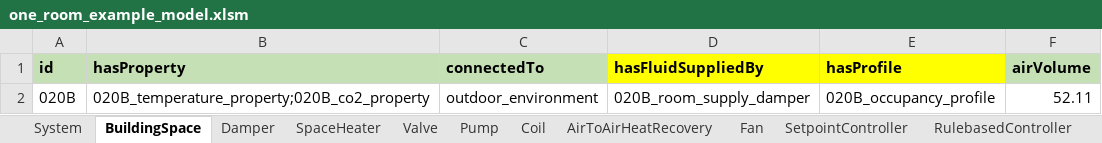
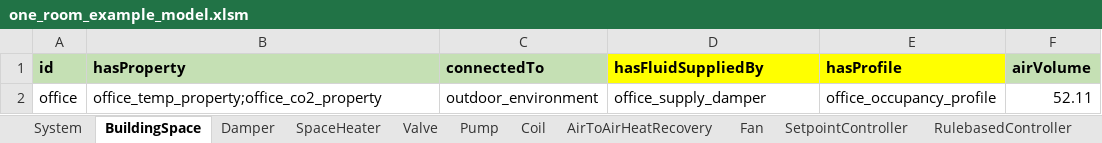
Before and after one commit to JBjoernskov/Twin4Build, an Excel workbook: twin4build/examples/estimator_example/one_room_example_model.xlsm, sheet BuildingSpace, drawn as a sheet; values as stored, in another font and other column widths than the file's, no borders; the diff names each change by its address in the sheet, - before the commit and + after, or states it on an @@ line.

Commit message:
Update examples and tests for renamed estimator_example components
The instance_graph.ttl was updated with new component naming conventions:
020B_* -> office_*, BTA004 -> supply_air_temperature_sensor. Update all
references across tests and notebooks. Also add datecolumn=0/valuecolumn=1
overrides in simulator and estimator tests since the test CSVs have 2
columns while instance_graph stores column indices for the original large
production CSVs.

```diff
--- a/twin4build/examples/estimator_example/one_room_example_model.xlsm (sheet BuildingSpace)
+++ b/twin4build/examples/estimator_example/one_room_example_model.xlsm (sheet BuildingSpace)
-A2 (id): 020B
+A2 (id): office
-B2 (hasProperty): 020B_temperature_property;020B_co2_property
+B2 (hasProperty): office_temp_property;office_co2_property
-D2 (hasFluidSuppliedBy): 020B_room_supply_damper
+D2 (hasFluidSuppliedBy): office_supply_damper
-E2 (hasProfile): 020B_occupancy_profile
+E2 (hasProfile): office_occupancy_profile
```
Also changed, not shown: sheet named_ranges, sheet Sensor, sheet SetpointController, sheet Damper, sheet Property, sheet Valve, 7 more sheets, 6 other files.
